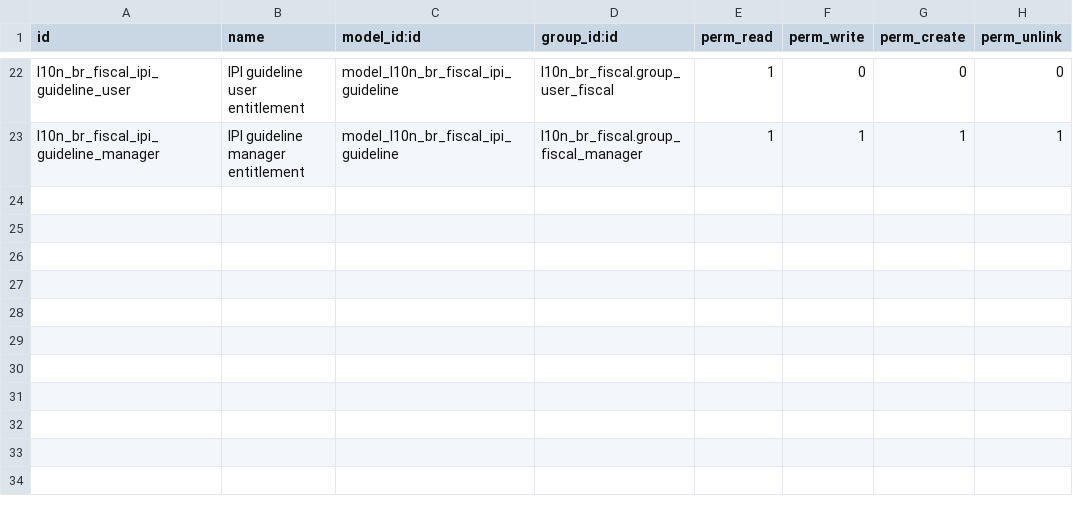
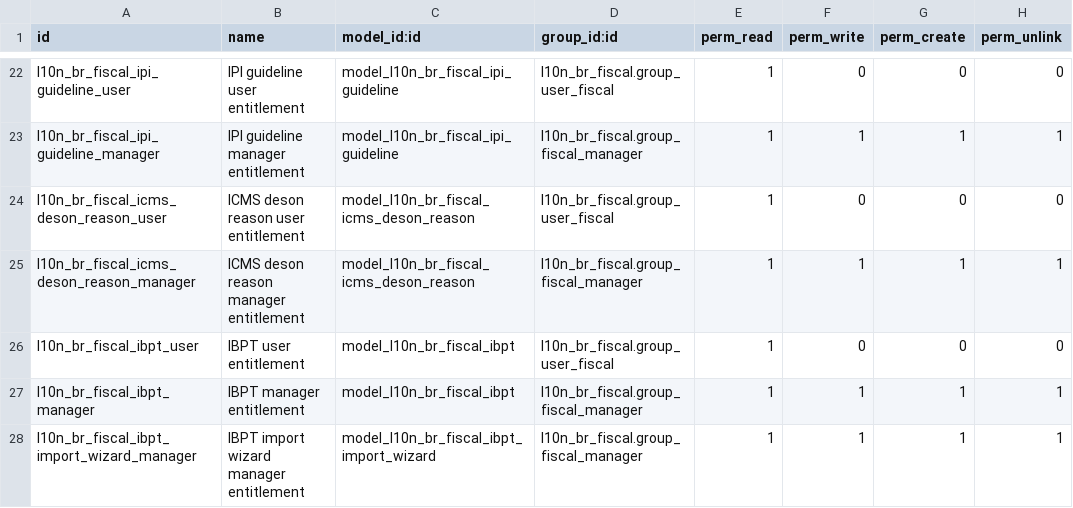
Before and after one commit to vinicri/odoo, a CSV file: hiperpan/addons/l10n_br_fiscal/security/ir.model.access.csv, drawn as a sheet; only a part is shown, gaps mark what is left out.

Commit message:
ibpt taxes, icms deson, nfe totals

```diff
--- a/hiperpan/addons/l10n_br_fiscal/security/ir.model.access.csv
+++ b/hiperpan/addons/l10n_br_fiscal/security/ir.model.access.csv
@@ -23 +23,6 @@
 "l10n_br_fiscal_ipi_guideline_manager","IPI guideline manager entitlement","model_l10n_br_fiscal_ipi_guideline","l10n_br_fiscal.group_fiscal_manager",1,1,1,1
+"l10n_br_fiscal_icms_deson_reason_user","ICMS deson reason user entitlement","model_l10n_br_fiscal_icms_deson_reason","l10n_br_fiscal.group_user_fiscal",1,0,0,0
+"l10n_br_fiscal_icms_deson_reason_manager","ICMS deson reason manager entitlement","model_l10n_br_fiscal_icms_deson_reason","l10n_br_fiscal.group_fiscal_manager",1,1,1,1
+"l10n_br_fiscal_ibpt_user","IBPT user entitlement","model_l10n_br_fiscal_ibpt","l10n_br_fiscal.group_user_fiscal",1,0,0,0
+"l10n_br_fiscal_ibpt_manager","IBPT manager entitlement","model_l10n_br_fiscal_ibpt","l10n_br_fiscal.group_fiscal_manager",1,1,1,1
+"l10n_br_fiscal_ibpt_import_wizard_manager","IBPT import wizard manager entitlement","model_l10n_br_fiscal_ibpt_import_wizard","l10n_br_fiscal.group_fiscal_manager",1,1,1,1
```
Also changed, not shown: 23 other files.
